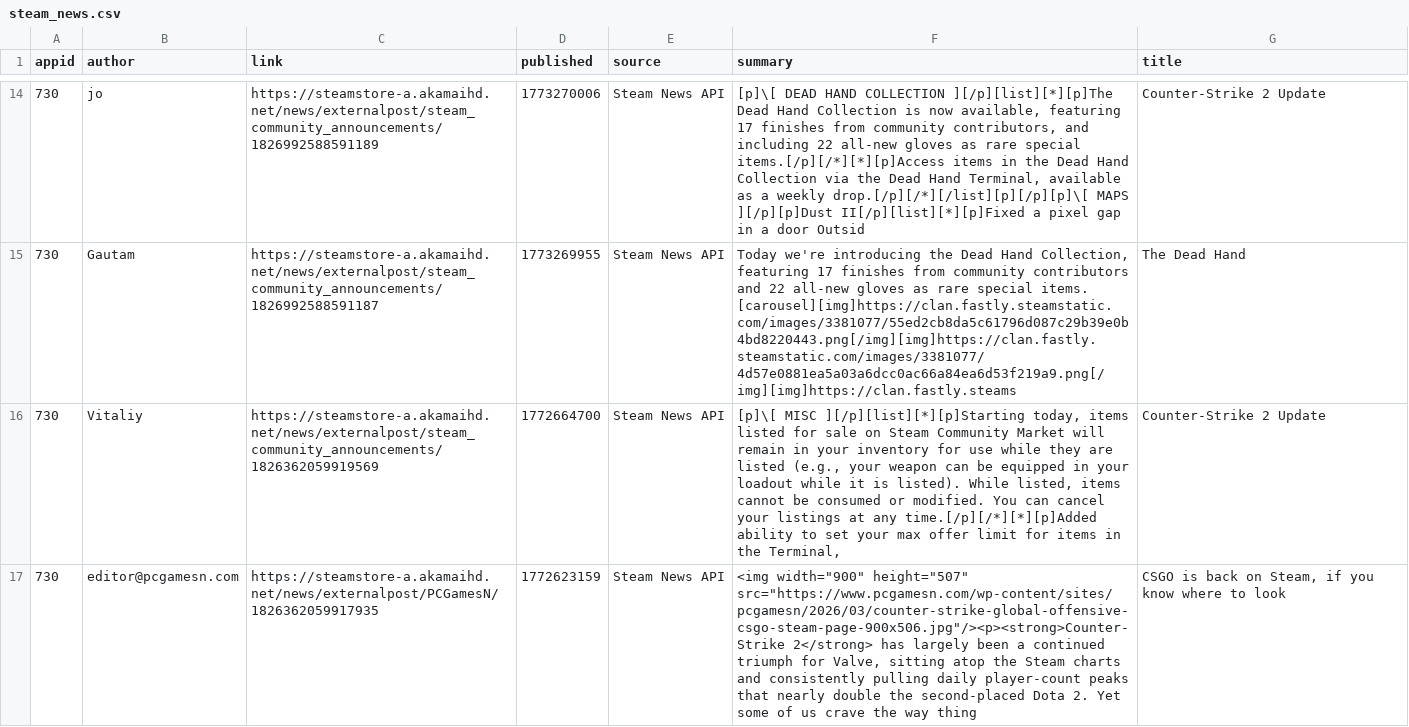
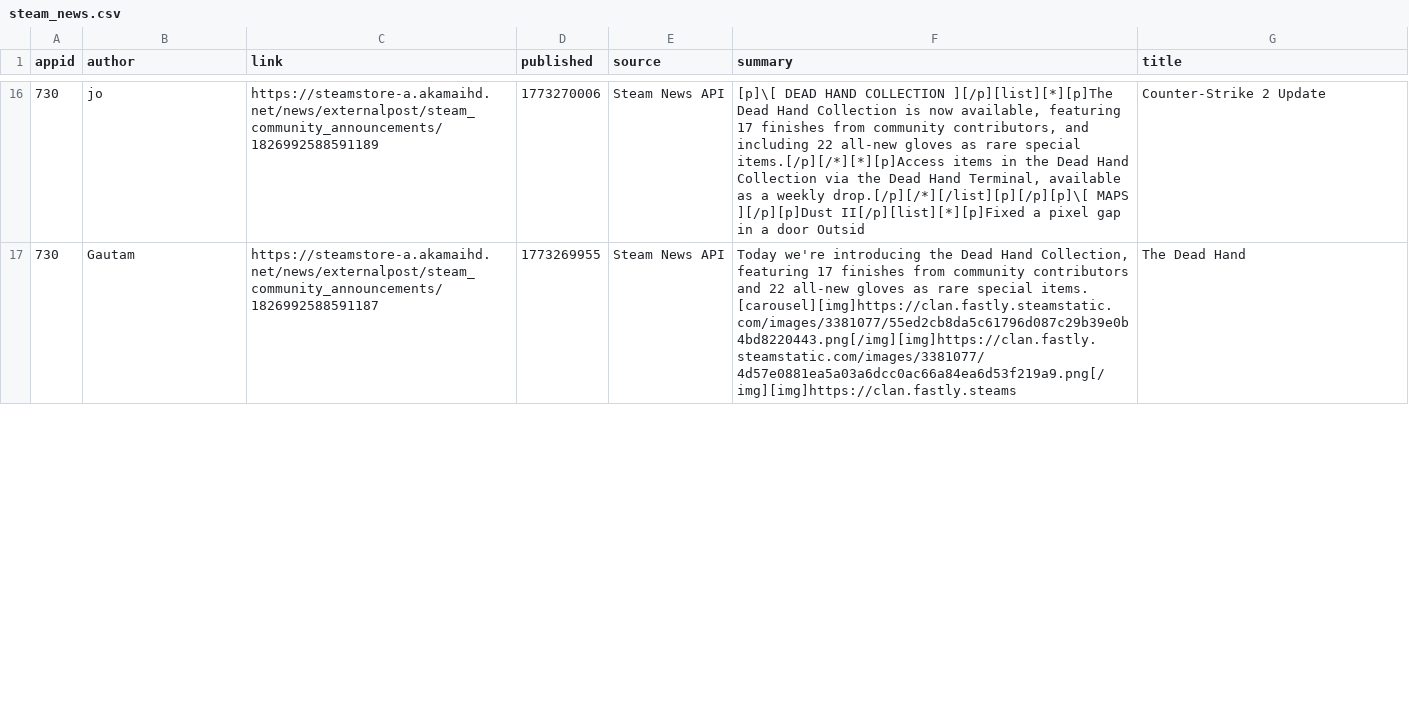
Before and after one commit to BennetttChen/Python-crawl, a CSV file: output/steam_news.csv, drawn as a sheet; only a part is shown, gaps mark what is left out; removed rows and columns are numbered as before the commit, all else as after; the diff covers the shown part only; the diff names each change by its address in the sheet, - before the commit and + after, or states it on an @@ line.

```diff
--- a/output/steam_news.csv
+++ b/output/steam_news.csv
-row 16: 730 | Vitaliy | https://steamstore-a.akamaihd.net/news/externalpost/steam_community_announcements/1826362059919569 | 1772664700 | Steam News API | [p]\[ MISC ][/p][list][*][p]Starting today, items listed for sale on Steam Community Market will remain in your inventory for use while they are listed (e.g., your weapon can be equipped in your loadout while it is listed). While listed, items cannot be consumed or modified. You can cancel your listings at any time.[/p][/*][*][p]Added ability to set your max offer limit for items in the Terminal, | Counter-Strike 2 Update
-row 17: 730 | editor@pcgamesn.com | https://steamstore-a.akamaihd.net/news/externalpost/PCGamesN/1826362059917935 | 1772623159 | Steam News API | <img width="900" height="507" src="https://www.pcgamesn.com/wp-content/sites/pcgamesn/2026/03/counter-strike-global-offensive-csgo-steam-page-900x506.jpg"/><p><strong>Counter-Strike 2</strong> has largely been a continued triumph for Valve, sitting atop the Steam charts and consistently pulling daily player-count peaks that nearly double the second-placed Dota 2. Yet some of us crave the way thing | CSGO is back on Steam, if you know where to look
```
Also changed, not shown: 3 added rows and 1 removed row elsewhere in this file, output/bili_timeline.csv, 4 other files.
